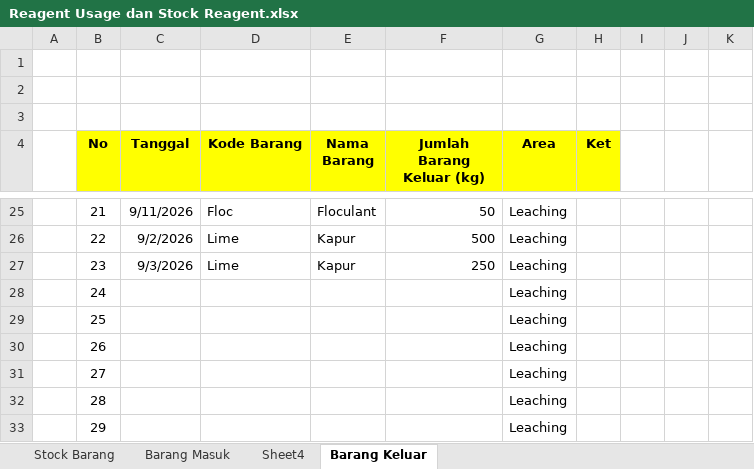
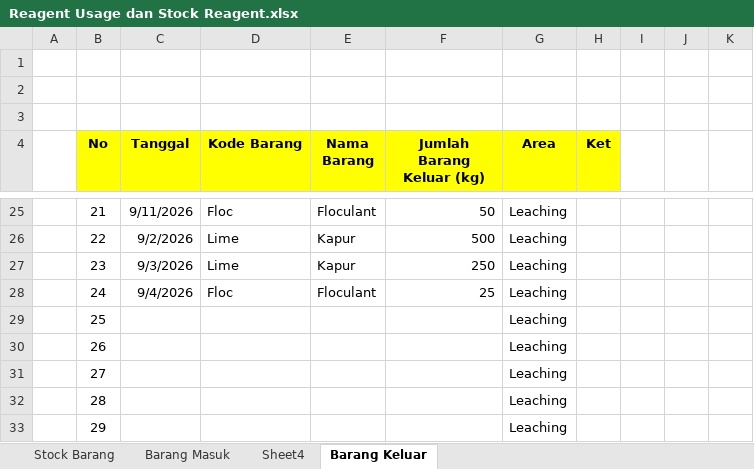
Before and after one commit to zekkelar/metal, an Excel workbook: Reagent Usage dan Stock Reagent.xlsx, sheet Barang Keluar, drawn as a sheet; only a part is shown, gaps mark what is left out; values as stored, in another font and other column widths than the file's, no borders; the diff names each change by its address in the sheet, - before the commit and + after, or states it on an @@ line.

Commit message:
Upload Reagent Usage dan Stock Reagent.xlsx via Zeta Client · 6 sel berubah · Barang Keluar , Stock Barang

```diff
--- a/Reagent Usage dan Stock Reagent.xlsx (sheet Barang Keluar)
+++ b/Reagent Usage dan Stock Reagent.xlsx (sheet Barang Keluar)
-C28 (Tanggal): (empty)
+C28 (Tanggal): 9/4/2026
-D28 (Kode Barang): (empty)
+D28 (Kode Barang): Floc
-E28 (Nama Barang): (empty)
+E28 (Nama Barang): Floculant
-F28 (Jumlah Barang Keluar (kg)): (empty)
+F28 (Jumlah Barang Keluar (kg)): 25
```
Also changed, not shown: sheet Stock Barang.
